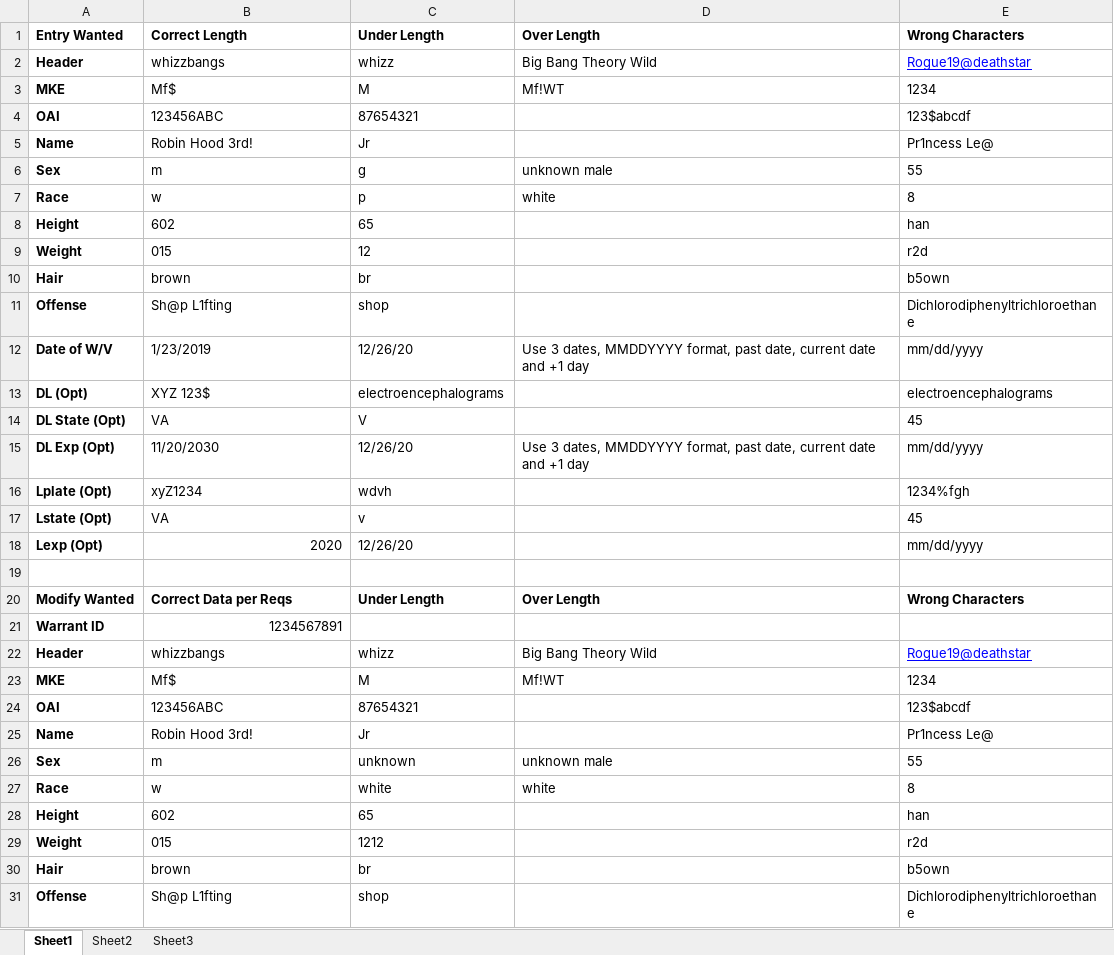
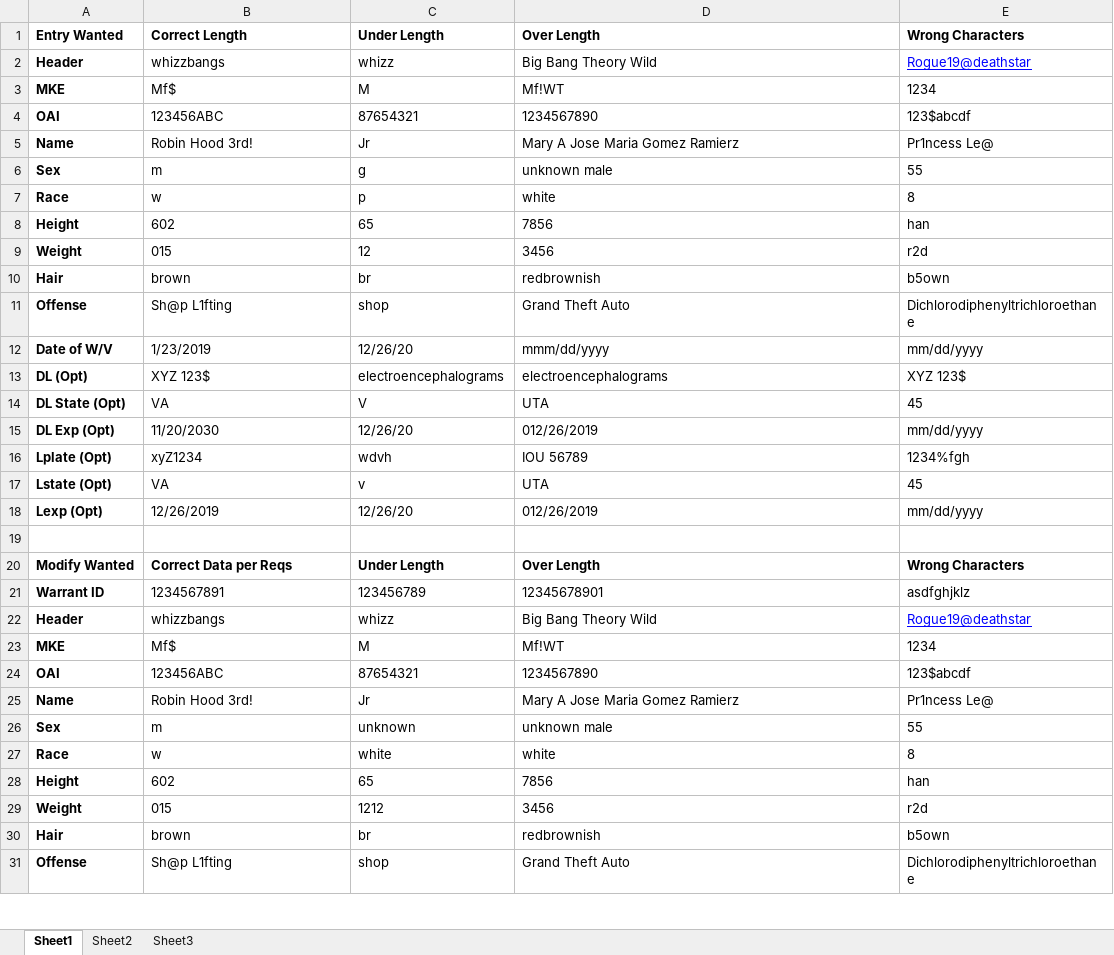
Before and after one commit to OGinger/module-3-project, an Excel workbook: Wanted Queries Data.xlsx, sheet Sheet1, drawn as a sheet; only a part is shown; values as stored, in another font and other column widths than the file's, no borders; the diff covers the shown part only; the diff names each change by its address in the sheet, - before the commit and + after, or states it on an @@ line.

```diff
--- a/Wanted Queries Data.xlsx (sheet Sheet1)
+++ b/Wanted Queries Data.xlsx (sheet Sheet1)
-D4: (empty)
+D4: 1234567890
-D5: (empty)
+D5: Mary A Jose Maria Gomez Ramierz
-D8: (empty)
+D8: 7856
-D9: (empty)
+D9: 3456
-D10: (empty)
+D10: redbrownish
-D11: (empty)
+D11: Grand Theft Auto
-D12: Use 3 dates, MMDDYYYY format, past date, current date and +1 day
+D12: mmm/dd/yyyy
-D13: (empty)
+D13: electroencephalograms
-E13: electroencephalograms
+E13: XYZ 123$
-D14: (empty)
+D14: UTA
-D15: Use 3 dates, MMDDYYYY format, past date, current date and +1 day
+D15: 012/26/2019
-D16: (empty)
+D16: IOU 56789
-D17: (empty)
+D17: UTA
-B18: 2020
+B18: 12/26/2019
-B18 alignment: right
+B18 alignment: left
-D18: (empty)
+D18: 012/26/2019
-B21 alignment: right
+B21 alignment: left
-C21: (empty)
+C21: 123456789
-D21: (empty)
+D21: 12345678901
-E21: (empty)
+E21: asdfghjklz
-D24: (empty)
+D24: 1234567890
-D25: (empty)
+D25: Mary A Jose Maria Gomez Ramierz
-D28: (empty)
+D28: 7856
-D29: (empty)
+D29: 3456
-D30: (empty)
+D30: redbrownish
-D31: (empty)
+D31: Grand Theft Auto
```
Also changed, not shown: 7 edited cells and cell formats elsewhere in this sheet, 9 other files.
